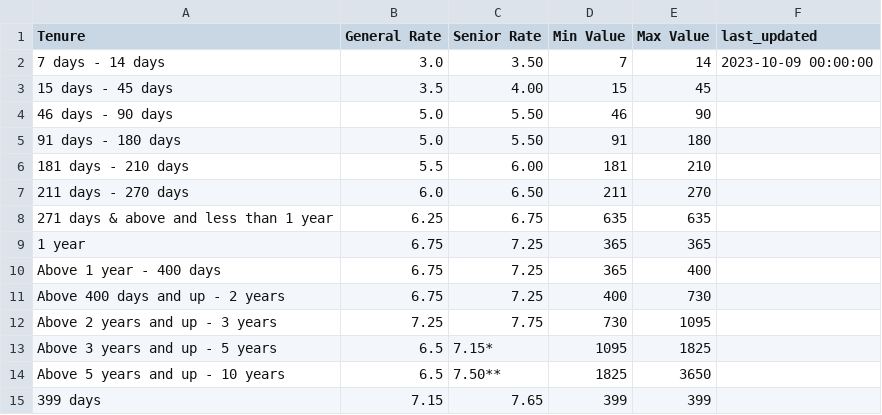
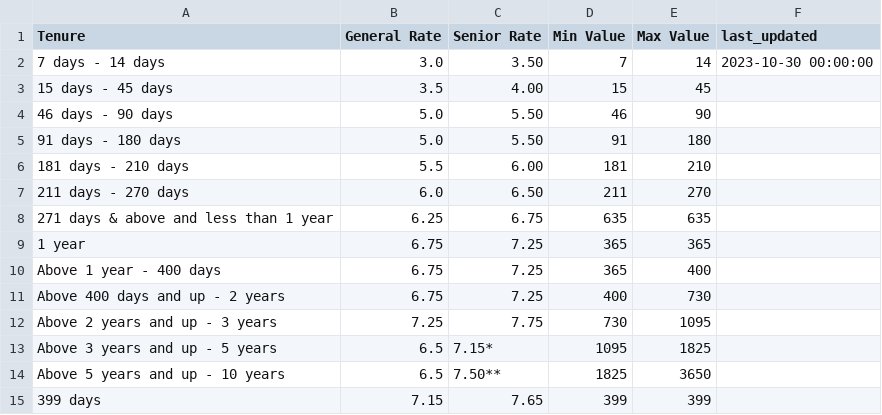
Before and after one commit to riajindal/fixed_deposit_dashboard, a CSV file: data_extraction/bob_slabs.csv, drawn as a sheet.

```diff
--- a/data_extraction/bob_slabs.csv
+++ b/data_extraction/bob_slabs.csv
@@ -1,3 +1,3 @@
 Tenure,General Rate,Senior Rate,Min Value,Max Value,last_updated
-7 days - 14 days,3.0,3.50,7,14,2023-10-09 00:00:00
+7 days - 14 days,3.0,3.50,7,14,2023-10-30 00:00:00
 15 days - 45 days,3.5,4.00,15,45,
```
Also changed, not shown: bucket_master.csv, data_extraction/icici_slabs.csv, 6 other files.
